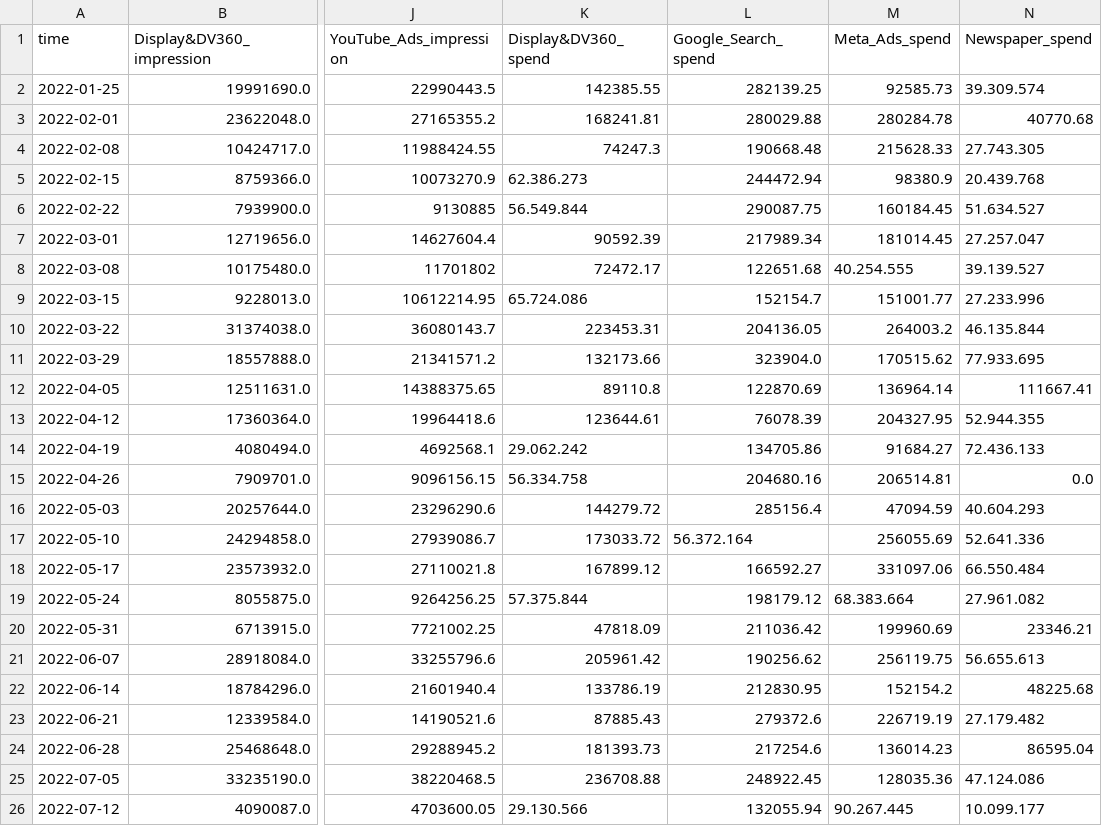
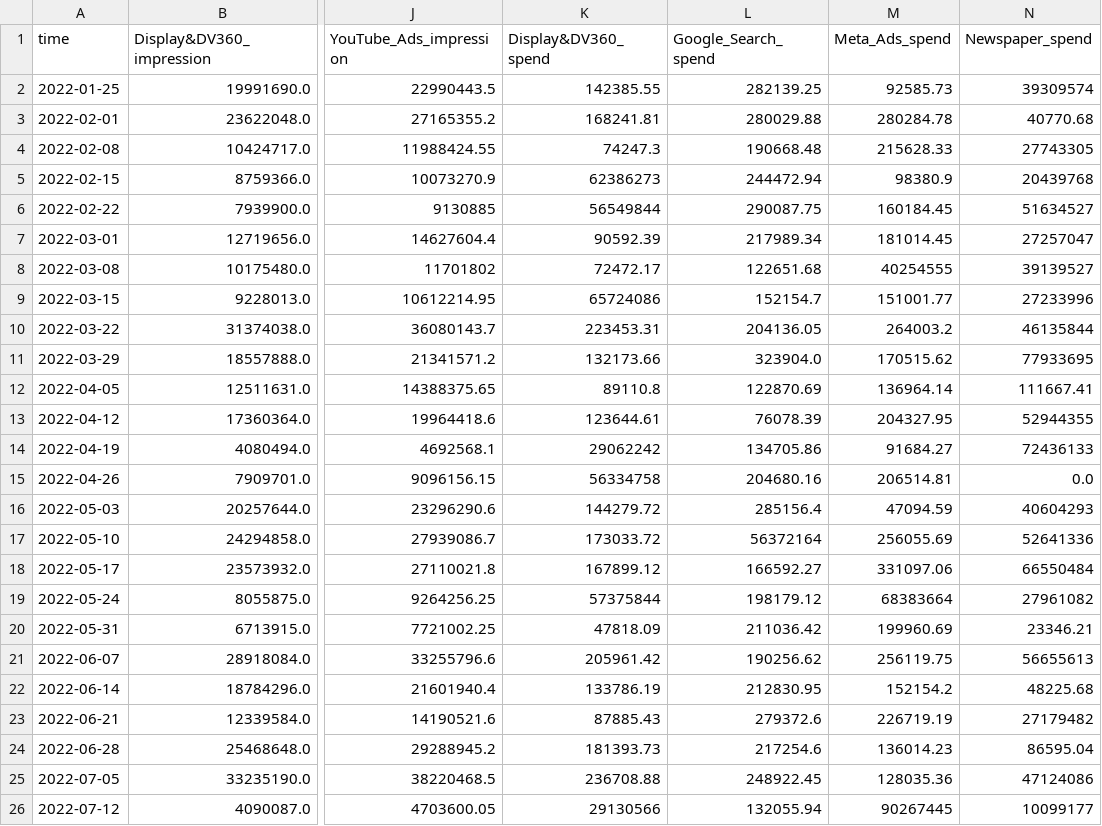
Before and after one commit to yuriandradesp/meridian-data-test-csv, a CSV file: meridian_lite_weekly.csv, drawn as a sheet; only a part is shown, gaps mark what is left out; the diff covers the shown part only; the diff names each change by its address in the sheet, - before the commit and + after, or states it on an @@ line.

Commit message:
Add files via upload

```diff
--- a/meridian_lite_weekly.csv
+++ b/meridian_lite_weekly.csv
-N2 (Newspaper_spend): 39.309.574
+N2 (Newspaper_spend): 39309574
-N4 (Newspaper_spend): 27.743.305
+N4 (Newspaper_spend): 27743305
-K5 (Display&DV360_spend): 62.386.273
+K5 (Display&DV360_spend): 62386273
-N5 (Newspaper_spend): 20.439.768
+N5 (Newspaper_spend): 20439768
-K6 (Display&DV360_spend): 56.549.844
+K6 (Display&DV360_spend): 56549844
-N6 (Newspaper_spend): 51.634.527
+N6 (Newspaper_spend): 51634527
-N7 (Newspaper_spend): 27.257.047
+N7 (Newspaper_spend): 27257047
-M8 (Meta_Ads_spend): 40.254.555
+M8 (Meta_Ads_spend): 40254555
-N8 (Newspaper_spend): 39.139.527
+N8 (Newspaper_spend): 39139527
-K9 (Display&DV360_spend): 65.724.086
+K9 (Display&DV360_spend): 65724086
-N9 (Newspaper_spend): 27.233.996
+N9 (Newspaper_spend): 27233996
-N10 (Newspaper_spend): 46.135.844
+N10 (Newspaper_spend): 46135844
-N11 (Newspaper_spend): 77.933.695
+N11 (Newspaper_spend): 77933695
-N13 (Newspaper_spend): 52.944.355
+N13 (Newspaper_spend): 52944355
-K14 (Display&DV360_spend): 29.062.242
+K14 (Display&DV360_spend): 29062242
-N14 (Newspaper_spend): 72.436.133
+N14 (Newspaper_spend): 72436133
-K15 (Display&DV360_spend): 56.334.758
+K15 (Display&DV360_spend): 56334758
-N16 (Newspaper_spend): 40.604.293
+N16 (Newspaper_spend): 40604293
-L17 (Google_Search_spend): 56.372.164
+L17 (Google_Search_spend): 56372164
-N17 (Newspaper_spend): 52.641.336
+N17 (Newspaper_spend): 52641336
-N18 (Newspaper_spend): 66.550.484
+N18 (Newspaper_spend): 66550484
-K19 (Display&DV360_spend): 57.375.844
+K19 (Display&DV360_spend): 57375844
-M19 (Meta_Ads_spend): 68.383.664
+M19 (Meta_Ads_spend): 68383664
-N19 (Newspaper_spend): 27.961.082
+N19 (Newspaper_spend): 27961082
-N21 (Newspaper_spend): 56.655.613
+N21 (Newspaper_spend): 56655613
-N23 (Newspaper_spend): 27.179.482
+N23 (Newspaper_spend): 27179482
-N25 (Newspaper_spend): 47.124.086
+N25 (Newspaper_spend): 47124086
-K26 (Display&DV360_spend): 29.130.566
+K26 (Display&DV360_spend): 29130566
-M26 (Meta_Ads_spend): 90.267.445
+M26 (Meta_Ads_spend): 90267445
-N26 (Newspaper_spend): 10.099.177
+N26 (Newspaper_spend): 10099177
```
Also changed, not shown: 101 edited cells elsewhere in this file.
